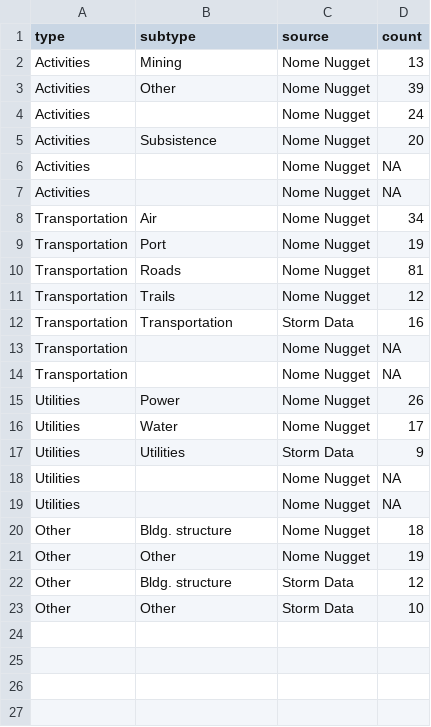
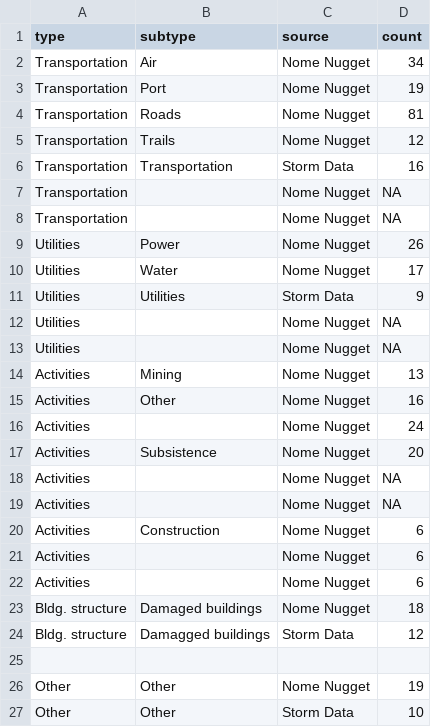
Before and after one commit to kyleredilla/nome-extremes, a CSV file: data/impacts_by_type.csv, drawn as a sheet; removed rows and columns are numbered as before the commit, all else as after; the diff names each change by its address in the sheet, - before the commit and + after, or states it on an @@ line.

```diff
--- a/data/impacts_by_type.csv
+++ b/data/impacts_by_type.csv
-row 3: Activities | Other | Nome Nugget | 39
@@ row 2 moved to row 14: Activities @@
+row 15: Activities | Other | Nome Nugget | 16
@@ row 4 moved to row 16: Activities @@
@@ row 5 moved to row 17: Activities @@
@@ row 6 moved to row 18: Activities @@
@@ row 7 moved to row 19: Activities @@
+row 20: Activities | Construction | Nome Nugget | 6
+row 21: Activities |  | Nome Nugget | 6
+row 22: Activities |  | Nome Nugget | 6
-A23 (type): Other
+A23 (type): Bldg. structure
-B23 (subtype): Bldg. structure
+B23 (subtype): Damaged buildings
+row 24: Bldg. structure | Damagged buildings | Storm Data | 12
+row 25: (empty)
-row 22: Other | Bldg. structure | Storm Data | 12
```
Also changed, not shown: 4 other files.
